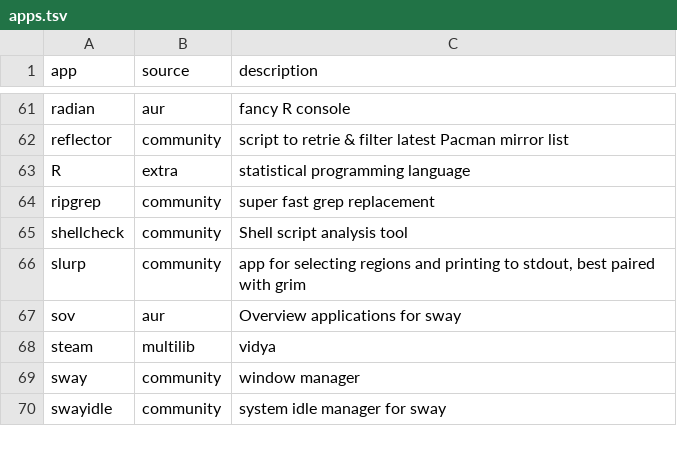
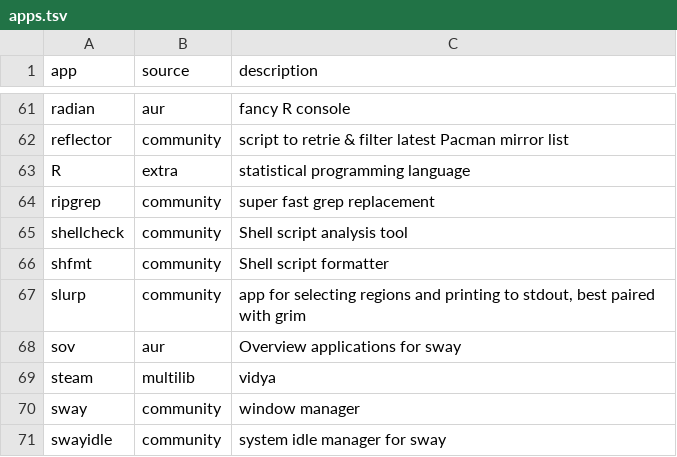
Before and after one commit to log-linear/dotfiles, a TSV file: apps.tsv, drawn as a sheet; only a part is shown, gaps mark what is left out.

Commit message:
Add shfmt

```diff
--- a/apps.tsv
+++ b/apps.tsv
@@ -65,2 +65,3 @@ ripgrep	community	super fast grep replacement
 shellcheck	community	Shell script analysis tool
+shfmt	community	Shell script formatter
 slurp	community	app for selecting regions and printing to stdout, best paired with grim
```
